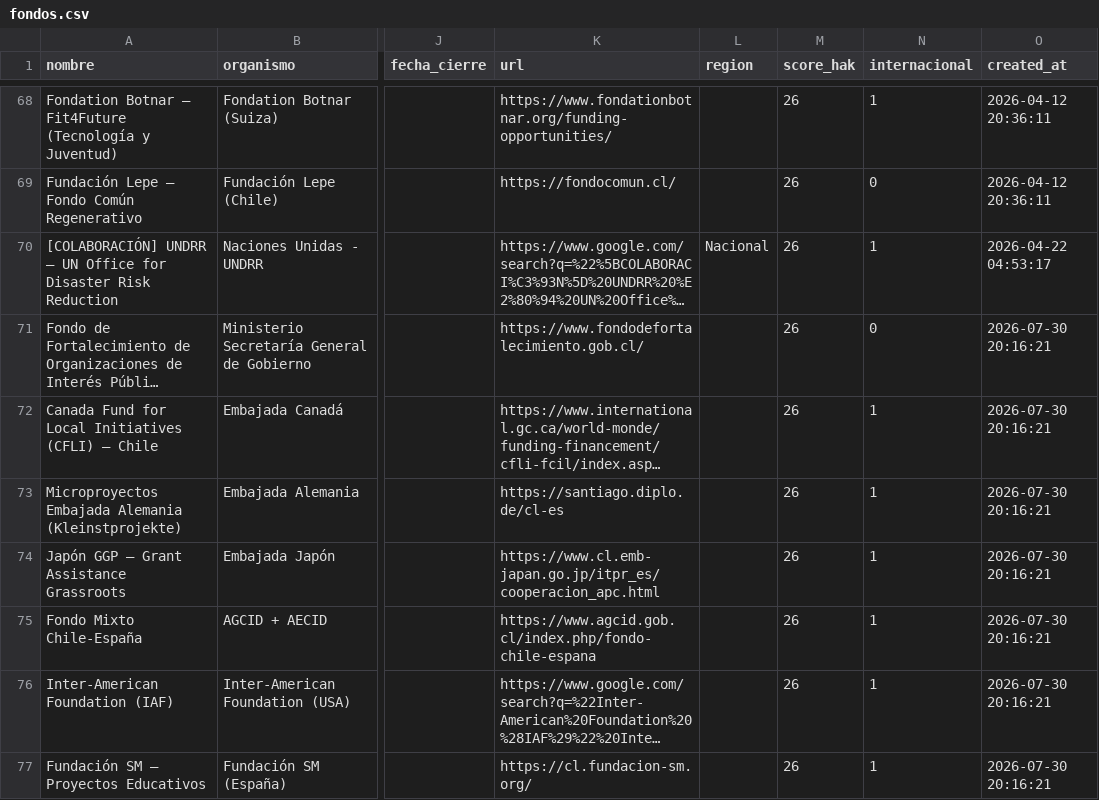
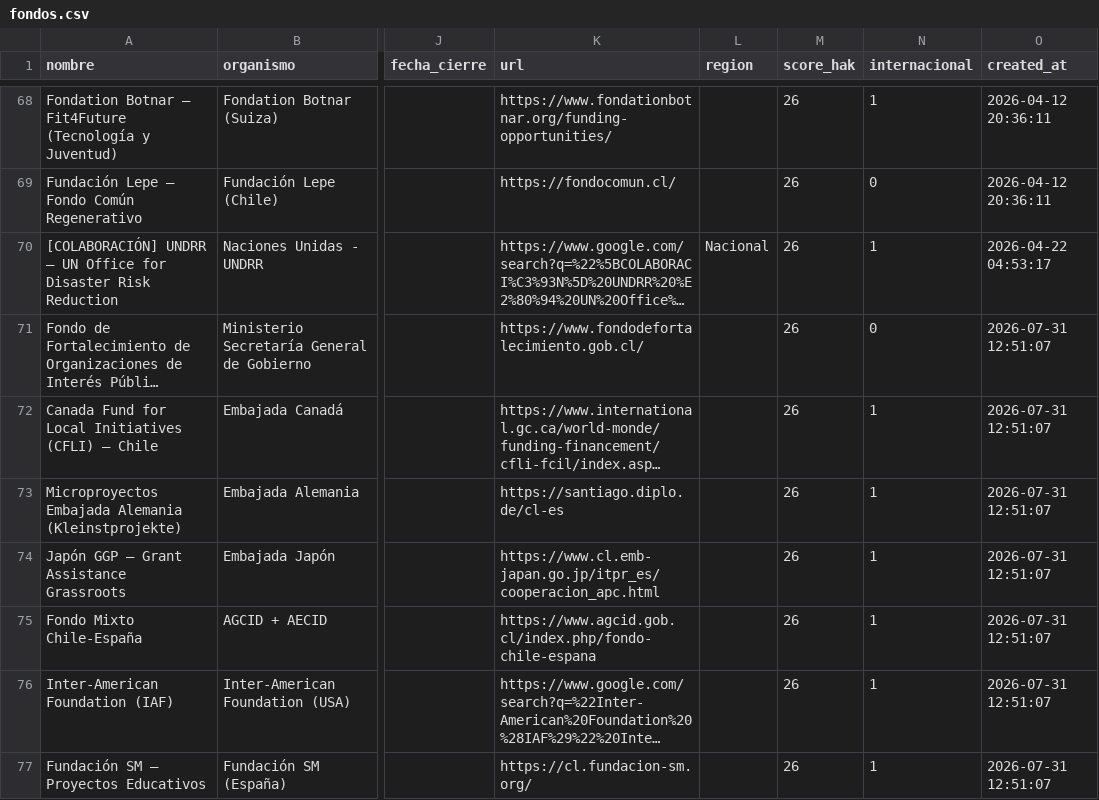
Before and after one commit to geoimagenspa-arch/hak-mp-dashboard, a CSV file: data/fondos.csv, drawn as a sheet; only a part is shown, gaps mark what is left out; long unchanged cells end in …; the diff covers the shown part only; the diff names each change by its address in the sheet, - before the commit and + after, or states it on an @@ line.

Commit message:
data: fondos 2026-07-31 12:52 UTC (149)

```diff
--- a/data/fondos.csv
+++ b/data/fondos.csv
-O71:O77 (created_at): 2026-07-30 20:16:21
+O71:O77 (created_at): 2026-07-31 12:51:07
```
Also changed, not shown: 26 edited cells elsewhere in this file, 1 other file.
